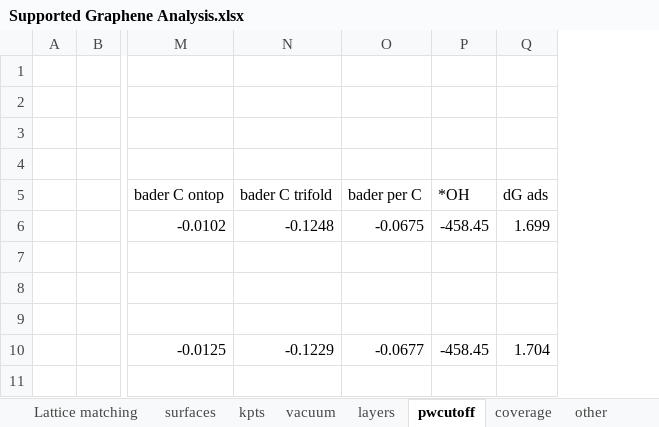
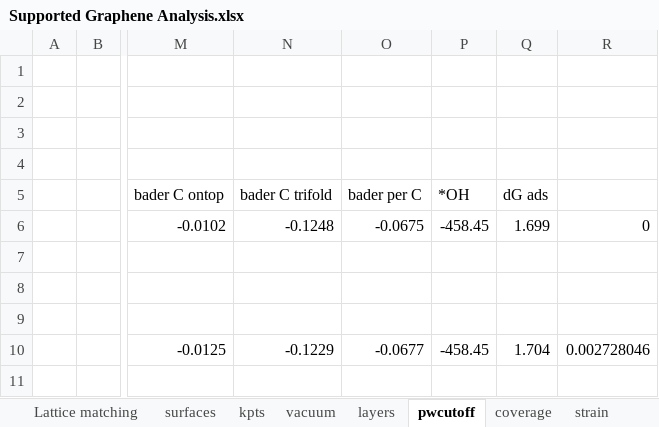
Before and after one commit to flash-jaehyun/Supported_Graphene_2018, an Excel workbook: data/Supported Graphene Analysis.xlsx, sheet pwcutoff, drawn as a sheet; only a part is shown, gaps mark what is left out; values as stored, in another font and other column widths than the file's, no borders; charts and pictures not drawn; the diff names each change by its address in the sheet, - before the commit and + after, or states it on an @@ line.

```diff
--- a/data/Supported Graphene Analysis.xlsx (sheet pwcutoff)
+++ b/data/Supported Graphene Analysis.xlsx (sheet pwcutoff)
-sheet tab: other
+sheet tab: strain
+column R, rows 6-10: 0 |  |  |  | 0.002728046
```
Also changed, not shown: sheet strain, sheet coverage, sheet layers, sheet vacuum, sheet kpts, sheet Lattice matching, other sheet tabs, charts or pictures.
